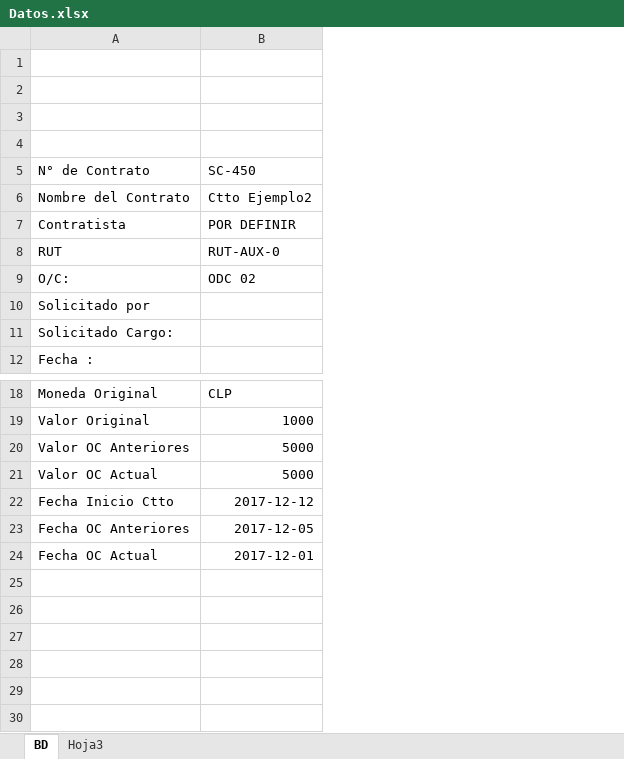
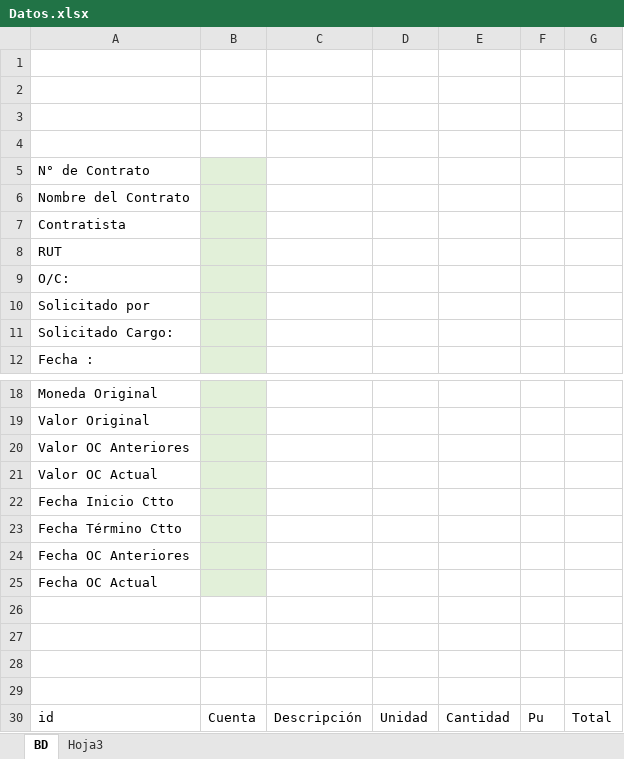
Before and after one commit to Ykharo/tutorial_P3_4, an Excel workbook: Datos.xlsx, sheet BD, drawn as a sheet; only a part is shown, gaps mark what is left out; values as stored, in another font and other column widths than the file's, no borders; removed rows and columns are numbered as before the commit, all else as after; the diff names each change by its address in the sheet, - before the commit and + after, or states it on an @@ line.

```diff
--- a/Datos.xlsx (sheet BD)
+++ b/Datos.xlsx (sheet BD)
-column B, rows 5-9: SC-450 | Ctto Ejemplo2 | POR DEFINIR | RUT-AUX-0 | ODC 02; rows 18-24: CLP | 1000 | 5000 | 5000 | 2017-12-12 | 2017-12-05 | 2017-12-01
+column B, empty
+column C, empty
+column D, empty
+column E, empty
+column F, empty
+column G, empty
+row 23: Fecha Término Ctto
+row 26: (empty)
+row 27: (empty)
+row 28: (empty)
+row 29: (empty)
+row 30: id | Cuenta | Descripción | Unidad | Cantidad | Pu | Total
```
Also changed, not shown: sheet Hoja3, formulas that keep their value, 13 other files.
